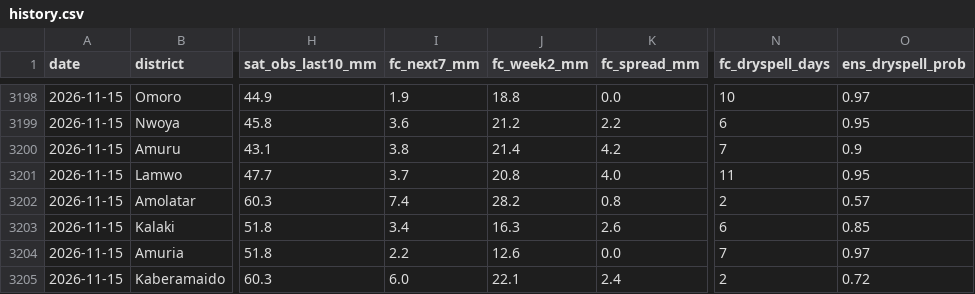
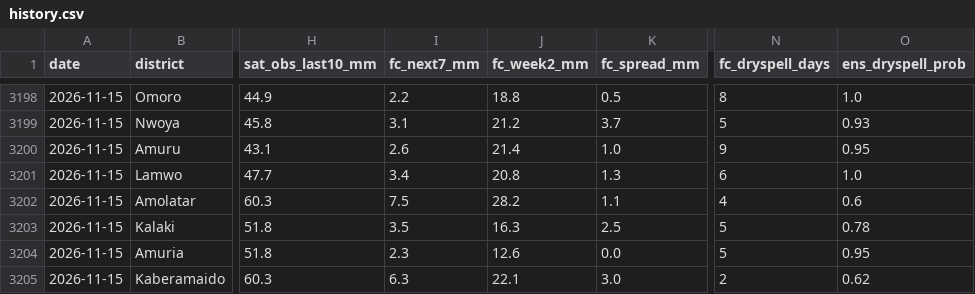
Before and after one commit to ugandaloveit/planting-monitor, a CSV file: planting_monitor_out/history.csv, drawn as a sheet; only a part is shown, gaps mark what is left out; the diff covers the shown part only; the diff names each change by its address in the sheet, - before the commit and + after, or states it on an @@ line.

```diff
--- a/planting_monitor_out/history.csv
+++ b/planting_monitor_out/history.csv
-I3198 (fc_next7_mm): 1.9
+I3198 (fc_next7_mm): 2.2
-K3198 (fc_spread_mm): 0.0
+K3198 (fc_spread_mm): 0.5
-N3198 (fc_dryspell_days): 10
+N3198 (fc_dryspell_days): 8
-O3198 (ens_dryspell_prob): 0.97
+O3198 (ens_dryspell_prob): 1.0
-I3199 (fc_next7_mm): 3.6
+I3199 (fc_next7_mm): 3.1
-K3199 (fc_spread_mm): 2.2
+K3199 (fc_spread_mm): 3.7
-N3199 (fc_dryspell_days): 6
+N3199 (fc_dryspell_days): 5
-O3199 (ens_dryspell_prob): 0.95
+O3199 (ens_dryspell_prob): 0.93
-I3200 (fc_next7_mm): 3.8
+I3200 (fc_next7_mm): 2.6
-K3200 (fc_spread_mm): 4.2
+K3200 (fc_spread_mm): 1.0
-N3200 (fc_dryspell_days): 7
+N3200 (fc_dryspell_days): 9
-O3200 (ens_dryspell_prob): 0.9
+O3200 (ens_dryspell_prob): 0.95
-I3201 (fc_next7_mm): 3.7
+I3201 (fc_next7_mm): 3.4
-K3201 (fc_spread_mm): 4.0
+K3201 (fc_spread_mm): 1.3
-N3201 (fc_dryspell_days): 11
+N3201 (fc_dryspell_days): 6
-O3201 (ens_dryspell_prob): 0.95
+O3201 (ens_dryspell_prob): 1.0
-I3202 (fc_next7_mm): 7.4
+I3202 (fc_next7_mm): 7.5
-K3202 (fc_spread_mm): 0.8
+K3202 (fc_spread_mm): 1.1
-N3202 (fc_dryspell_days): 2
+N3202 (fc_dryspell_days): 4
-O3202 (ens_dryspell_prob): 0.57
+O3202 (ens_dryspell_prob): 0.6
-I3203 (fc_next7_mm): 3.4
+I3203 (fc_next7_mm): 3.5
-K3203 (fc_spread_mm): 2.6
+K3203 (fc_spread_mm): 2.5
-N3203 (fc_dryspell_days): 6
+N3203 (fc_dryspell_days): 5
-O3203 (ens_dryspell_prob): 0.85
+O3203 (ens_dryspell_prob): 0.78
-I3204 (fc_next7_mm): 2.2
+I3204 (fc_next7_mm): 2.3
-N3204 (fc_dryspell_days): 7
+N3204 (fc_dryspell_days): 5
-O3204 (ens_dryspell_prob): 0.97
+O3204 (ens_dryspell_prob): 0.95
-I3205 (fc_next7_mm): 6.0
+I3205 (fc_next7_mm): 6.3
-K3205 (fc_spread_mm): 2.4
+K3205 (fc_spread_mm): 3.0
-O3205 (ens_dryspell_prob): 0.72
+O3205 (ens_dryspell_prob): 0.62
```
Also changed, not shown: 48 edited cells elsewhere in this file, planting_monitor_out/status_today.csv, 4 other files.
